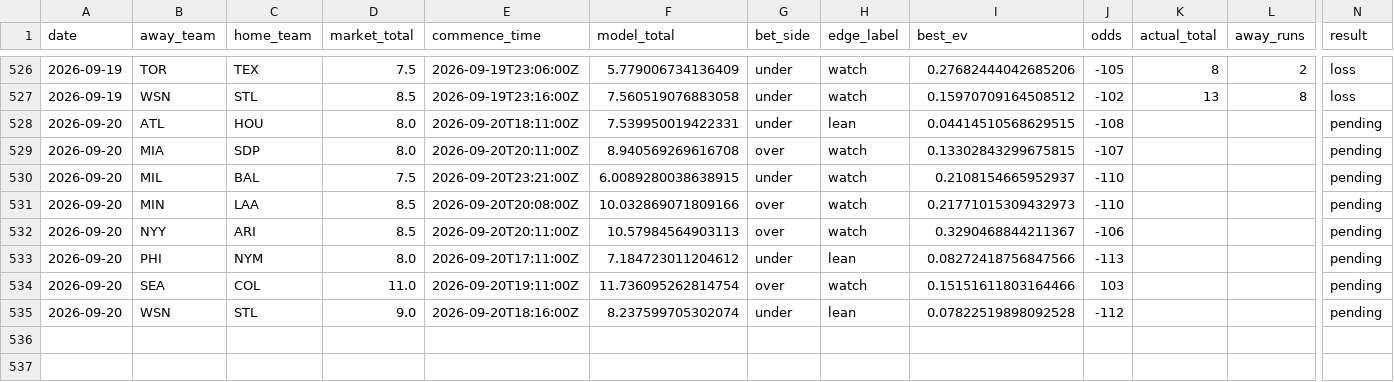
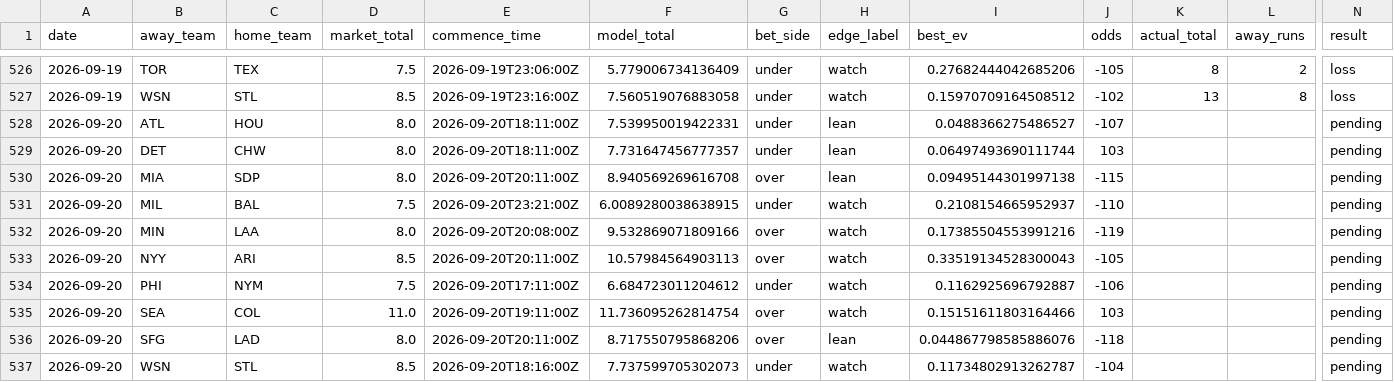
Before and after one commit to Jackstein0/atsrecipts-live-model, a CSV file: atsrecipts-upload-ready/data/processed/pick_tracker_model_b.csv, drawn as a sheet; only a part is shown, gaps mark what is left out; addresses are those after the commit; rows hold the shown columns only; the diff names each change by its address in the sheet, - before the commit and + after, or states it on an @@ line.

```diff
--- a/atsrecipts-upload-ready/data/processed/pick_tracker_model_b.csv
+++ b/atsrecipts-upload-ready/data/processed/pick_tracker_model_b.csv
-I528 (best_ev): 0.04414510568629515
+I528 (best_ev): 0.0488366275486527
-J528 (odds): -108
+J528 (odds): -107
+row 529: 2026-09-20 | DET | CHW | 8.0 | 2026-09-20T18:11:00Z | 7.731647456777357 | under | lean | 0.06497493690111744 | 103 |  |  | pending
-H530 (edge_label): watch
+H530 (edge_label): lean
-I530 (best_ev): 0.13302843299675815
+I530 (best_ev): 0.09495144301997138
-J530 (odds): -107
+J530 (odds): -115
-D532 (market_total): 8.5
+D532 (market_total): 8.0
-F532 (model_total): 10.032869071809166
+F532 (model_total): 9.532869071809166
-I532 (best_ev): 0.21771015309432973
+I532 (best_ev): 0.17385504553991216
-J532 (odds): -110
+J532 (odds): -119
-I533 (best_ev): 0.3290468844211367
+I533 (best_ev): 0.33519134528300043
-J533 (odds): -106
+J533 (odds): -105
-D534 (market_total): 8.0
+D534 (market_total): 7.5
-F534 (model_total): 7.184723011204612
+F534 (model_total): 6.684723011204612
-H534 (edge_label): lean
+H534 (edge_label): watch
-I534 (best_ev): 0.08272418756847566
+I534 (best_ev): 0.1162925696792887
-J534 (odds): -113
+J534 (odds): -106
+row 536: 2026-09-20 | SFG | LAD | 8.0 | 2026-09-20T20:11:00Z | 8.717550795868206 | over | lean | 0.044867798585886076 | -118 |  |  | pending
-D537 (market_total): 9.0
+D537 (market_total): 8.5
-F537 (model_total): 8.237599705302074
+F537 (model_total): 7.737599705302073
-H537 (edge_label): lean
+H537 (edge_label): watch
-I537 (best_ev): 0.07822519898092528
+I537 (best_ev): 0.11734802913262787
-J537 (odds): -112
+J537 (odds): -104
```
Also changed, not shown: atsrecipts-upload-ready/data/processed/pick_tracker.csv, atsrecipts-upload-ready/data/processed/today_features.csv, 12 other files.
